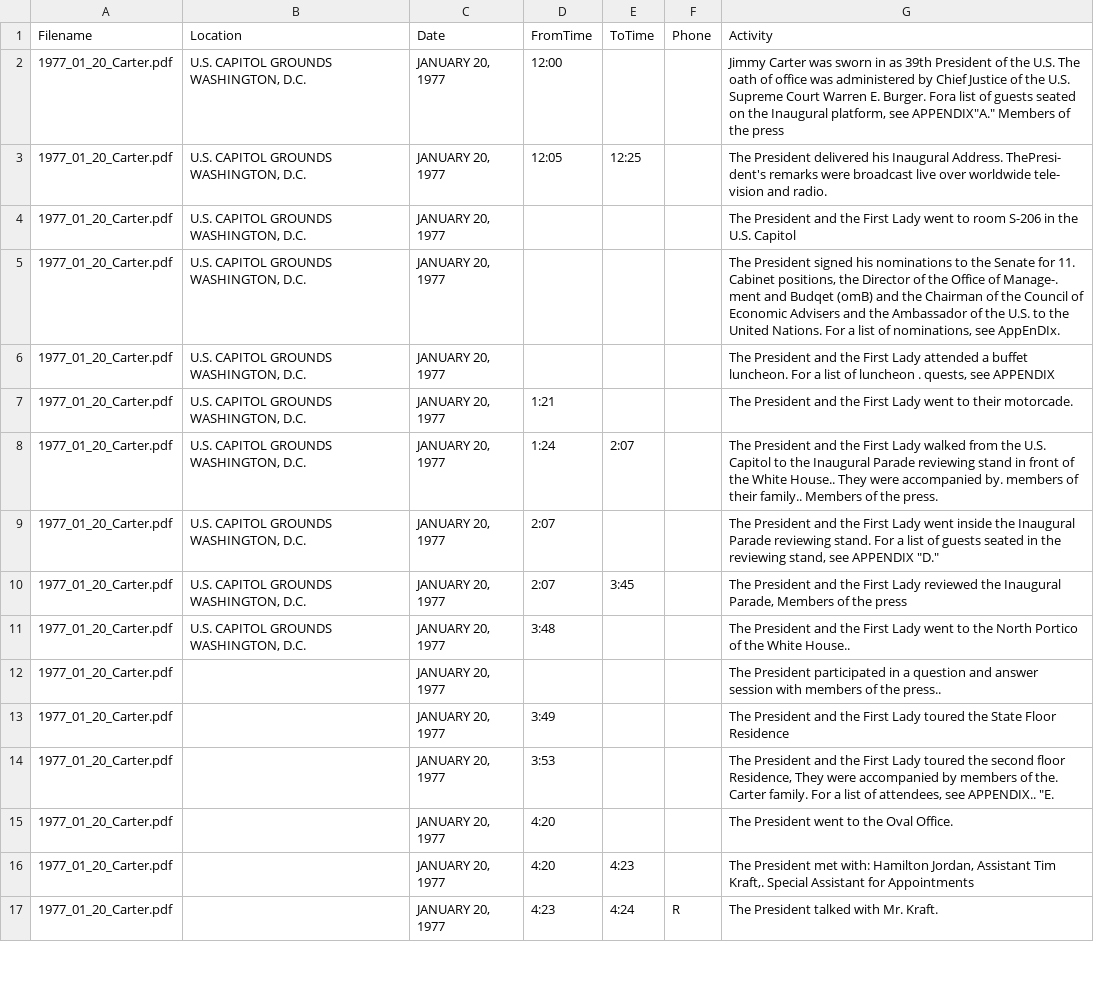
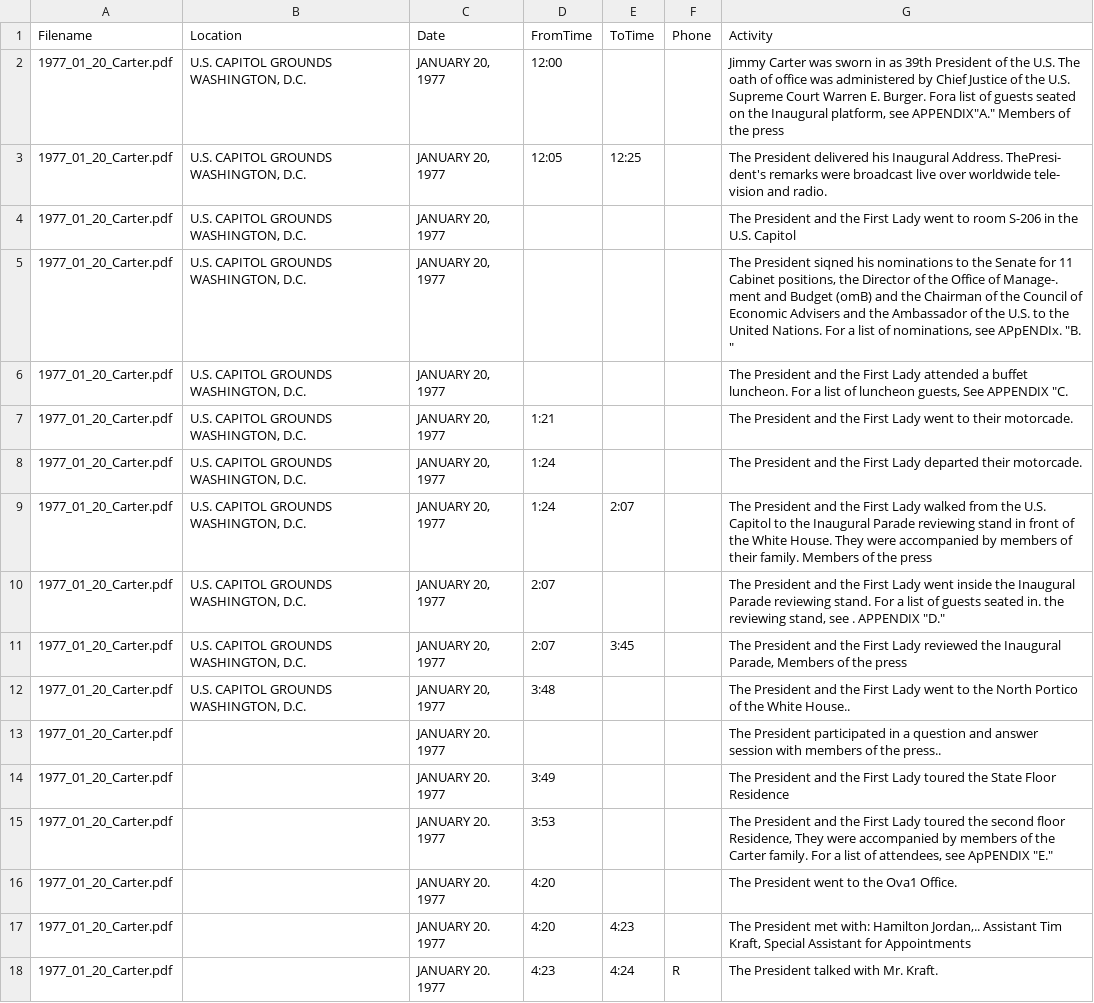
Before and after one commit to EternalVision-AI/DiaryPdf_To_CSV, a CSV file: 1977_01_20_Carter.csv, drawn as a sheet; only a part is shown; the diff covers the shown part only.

```diff
--- a/1977_01_20_Carter.csv
+++ b/1977_01_20_Carter.csv
@@ -4,14 +4,15 @@ Filename,Location,Date,FromTime,ToTime,Phone,Activity
 1977_01_20_Carter.pdf," U.S. CAPITOL GROUNDS WASHINGTON, D.C."," JANUARY 20, 1977",,,, The President and the First Lady went to room S-206 in the U.S. Capitol
-1977_01_20_Carter.pdf," U.S. CAPITOL GROUNDS WASHINGTON, D.C."," JANUARY 20, 1977",,,," The President signed his nominations to the Senate for 11. Cabinet positions, the Director of the Office of Manage-. ment and Budqet (omB) and the Chairman of the Council of Economic Advisers and the Ambassador of the U.S. to the United Nations.  For a list of nominations, see AppEnDIx."
-1977_01_20_Carter.pdf," U.S. CAPITOL GROUNDS WASHINGTON, D.C."," JANUARY 20, 1977",,,," The President and the First Lady attended a buffet luncheon. For a list of luncheon . quests, see APPENDIX"
+1977_01_20_Carter.pdf," U.S. CAPITOL GROUNDS WASHINGTON, D.C."," JANUARY 20, 1977",,,," The President siqned his nominations to the Senate for 11 Cabinet positions, the Director of the Office of Manage-. ment and Budget (omB) and the Chairman of the Council of Economic Advisers and the Ambassador of the U.S. to the United Nations. For a list of nominations, see APpENDIx. ""B. """
+1977_01_20_Carter.pdf," U.S. CAPITOL GROUNDS WASHINGTON, D.C."," JANUARY 20, 1977",,,," The President and the First Lady attended a buffet luncheon. For a list of luncheon guests, See APPENDIX ""C."
 1977_01_20_Carter.pdf," U.S. CAPITOL GROUNDS WASHINGTON, D.C."," JANUARY 20, 1977",1:21,,, The President and the First Lady went to their motorcade.
-1977_01_20_Carter.pdf," U.S. CAPITOL GROUNDS WASHINGTON, D.C."," JANUARY 20, 1977",1:24,2:07,, The President and the First Lady walked from the U.S. Capitol to the Inaugural Parade reviewing stand in front of the White House.. They were accompanied by. members of their family.. Members of the press.
-1977_01_20_Carter.pdf," U.S. CAPITOL GROUNDS WASHINGTON, D.C."," JANUARY 20, 1977",2:07,,," The President and the First Lady went inside the Inaugural Parade reviewing stand. For a list of guests seated in the reviewing stand, see APPENDIX ""D."""
+1977_01_20_Carter.pdf," U.S. CAPITOL GROUNDS WASHINGTON, D.C."," JANUARY 20, 1977",1:24,,, The President and the First Lady departed their motorcade.
+1977_01_20_Carter.pdf," U.S. CAPITOL GROUNDS WASHINGTON, D.C."," JANUARY 20, 1977",1:24,2:07,, The President and the First Lady walked from the U.S. Capitol to the Inaugural Parade reviewing stand in front of the White House. They were accompanied by members of their family. Members of the press
+1977_01_20_Carter.pdf," U.S. CAPITOL GROUNDS WASHINGTON, D.C."," JANUARY 20, 1977",2:07,,," The President and the First Lady went inside the Inaugural Parade reviewing stand. For a list of guests seated in. the reviewing stand, see . APPENDIX ""D."""
 1977_01_20_Carter.pdf," U.S. CAPITOL GROUNDS WASHINGTON, D.C."," JANUARY 20, 1977",2:07,3:45,," The President and the First Lady reviewed the Inaugural Parade, Members of the press"
 1977_01_20_Carter.pdf," U.S. CAPITOL GROUNDS WASHINGTON, D.C."," JANUARY 20, 1977",3:48,,, The President and the First Lady went to the North Portico of the White House..
-1977_01_20_Carter.pdf,," JANUARY 20, 1977",,,, The President participated in a question and answer session with members of the press..
-1977_01_20_Carter.pdf,," JANUARY 20, 1977",3:49,,, The President and the First Lady toured the State Floor Residence
-1977_01_20_Carter.pdf,," JANUARY 20, 1977",3:53,,," The President and the First Lady toured the second floor Residence, They were accompanied by members of the. Carter family. For a list of attendees, see APPENDIX.. ""E."
-1977_01_20_Carter.pdf,," JANUARY 20, 1977",4:20,,, The President went to the Oval Office.
-1977_01_20_Carter.pdf,," JANUARY 20, 1977",4:20,4:23,," The President met with: Hamilton Jordan, Assistant Tim Kraft,. Special Assistant for Appointments"
-1977_01_20_Carter.pdf,," JANUARY 20, 1977",4:23,4:24,R, The President talked with Mr. Kraft.
+1977_01_20_Carter.pdf,, JANUARY 20. 1977,,,, The President participated in a question and answer session with members of the press..
+1977_01_20_Carter.pdf,, JANUARY 20. 1977,3:49,,, The President and the First Lady toured the State Floor Residence
+1977_01_20_Carter.pdf,, JANUARY 20. 1977,3:53,,," The President and the First Lady toured the second floor Residence, They were accompanied by members of the Carter family. For a list of attendees, see ApPENDIX ""E."""
+1977_01_20_Carter.pdf,, JANUARY 20. 1977,4:20,,, The President went to the Ova1 Office.
+1977_01_20_Carter.pdf,, JANUARY 20. 1977,4:20,4:23,," The President met with: Hamilton Jordan,.. Assistant Tim Kraft, Special Assistant for Appointments"
+1977_01_20_Carter.pdf,, JANUARY 20. 1977,4:23,4:24,R, The President talked with Mr. Kraft.
```
Also changed, not shown: 1 added row and 30 edited cells elsewhere in this file, 10 other files.
